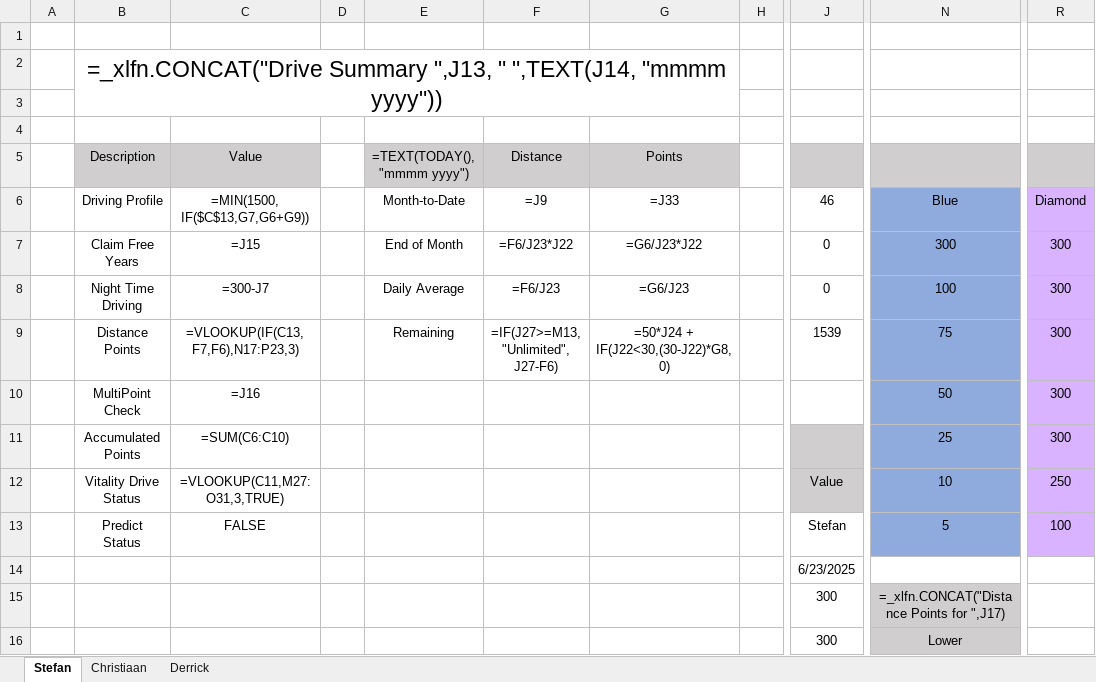
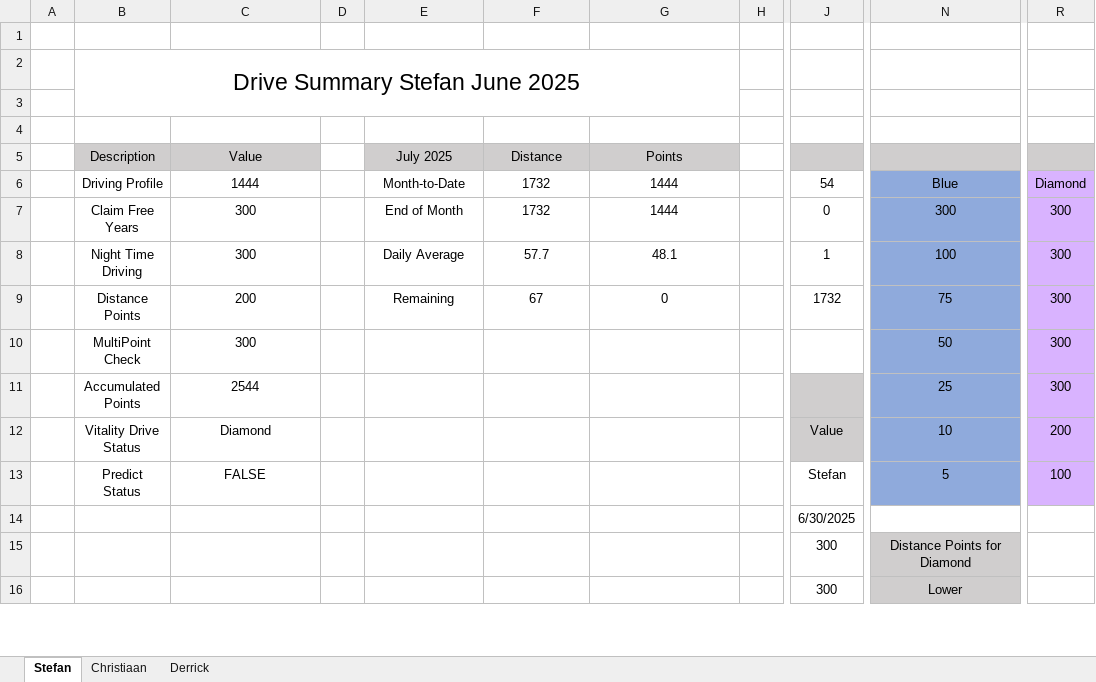
Before and after one commit to StefanObie/DriveDashboardPython, an Excel workbook: DriveSummaryPython.xlsx, sheet Stefan, drawn as a sheet; only a part is shown, gaps mark what is left out; values as stored, in another font and other column widths than the file's, no borders; formulas without a stored value are shown as written; conditional formats and table styles not drawn; the diff covers the shown part only; the diff names each change by its address in the sheet, - before the commit and + after, or states it on an @@ line.

```diff
--- a/DriveSummaryPython.xlsx (sheet Stefan)
+++ b/DriveSummaryPython.xlsx (sheet Stefan)
-B2 (Description): =_xlfn.CONCAT("Drive Summary ",J13, " ",TEXT(J14, "mmmm yyyy"))
+B2 (Description): Drive Summary Stefan June 2025
-E5: =TEXT(TODAY(), "mmmm yyyy")
+E5: July 2025
-C6 (Value): =MIN(1500, IF($C$13,G7,G6+G9))
+C6 (Value): 1444
-F6 (Distance): =J9
+F6 (Distance): 1732
-G6 (Points): =J33
+G6 (Points): 1444
-J6: 46
+J6: 54
-C7 (Value): =J15
+C7 (Value): 300
-F7 (Distance): =F6/J23*J22
+F7 (Distance): 1732
-G7 (Points): =G6/J23*J22
+G7 (Points): 1444
-C8 (Value): =300-J7
+C8 (Value): 300
-F8 (Distance): =F6/J23
+F8 (Distance): 57.7
-G8 (Points): =G6/J23
+G8 (Points): 48.1
-J8: 0
+J8: 1
-C9 (Value): =VLOOKUP(IF(C13,F7,F6),N17:P23,3)
+C9 (Value): 200
-F9 (Distance): =IF(J27>=M13, "Unlimited", J27-F6)
+F9 (Distance): 67
-G9 (Points): =50*J24 + IF(J22<30,(30-J22)*G8,0)
+G9 (Points): 0
-J9: 1539
+J9: 1732
-C10 (Value): =J16
+C10 (Value): 300
-C11 (Value): =SUM(C6:C10)
+C11 (Value): 2544
-C12 (Value): =VLOOKUP(C11,M27:O31,3,TRUE)
+C12 (Value): Diamond
-R12: 250
+R12: 200
-J14: 6/23/2025
+J14: 6/30/2025
-N15: =_xlfn.CONCAT("Distance Points for ",J17)
+N15: Distance Points for Diamond
```
Also changed, not shown: 2 added rows, 2 removed rows and 13 edited cells elsewhere in this sheet, sheet Derrick, sheet Christiaan, hidden cells, 2 other files.
